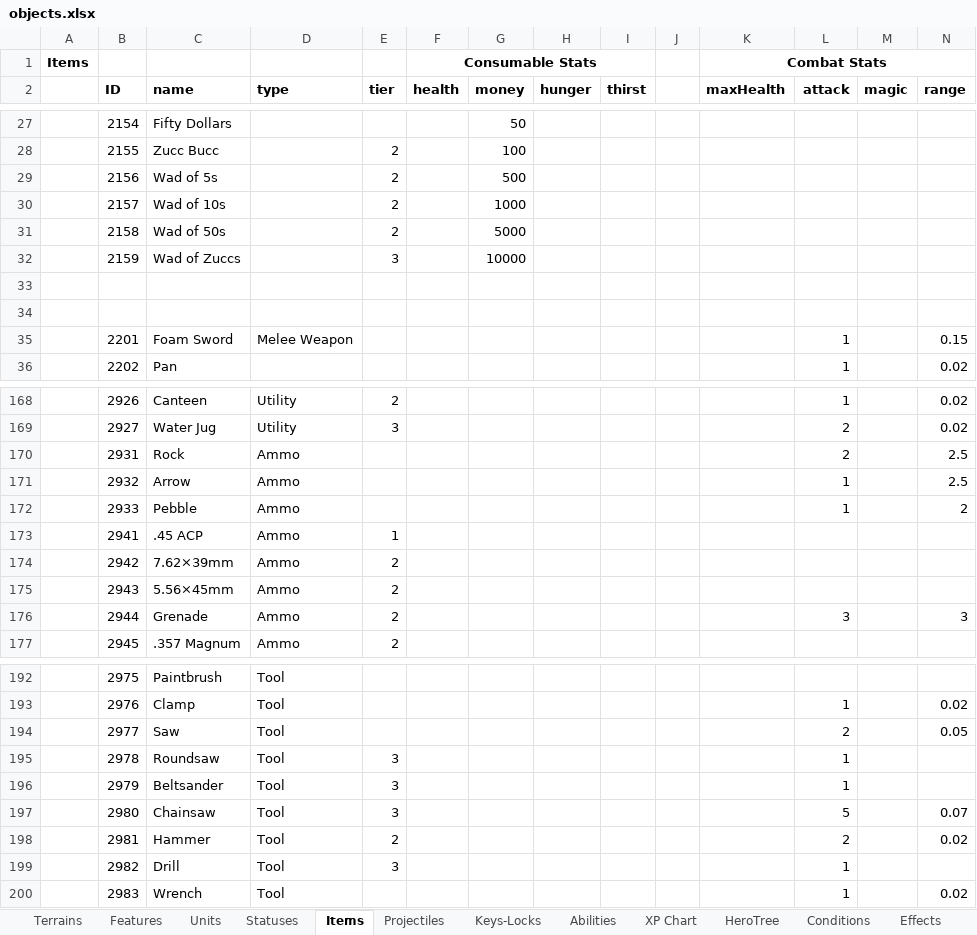
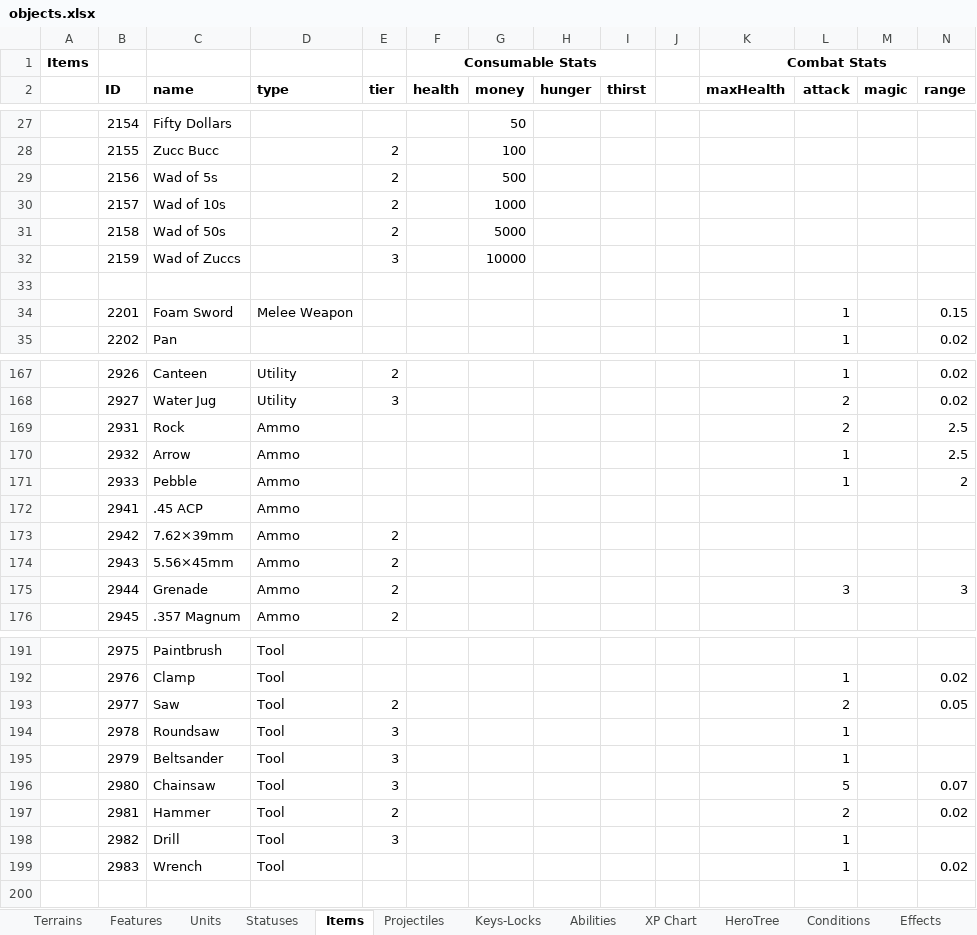
Before and after one commit to dgray001/LNZ, an Excel workbook: objects.xlsx, sheet Items, drawn as a sheet; only a part is shown, gaps mark what is left out; values as stored, in another font and other column widths than the file's, no borders; removed rows and columns are numbered as before the commit, all else as after; rows hold the shown columns only; the diff names each change by its address in the sheet, - before the commit and + after, or states it on an @@ line.

Commit message:
v0.6.3h: Item constructor finished, item tier

```diff
--- a/objects.xlsx (sheet Items)
+++ b/objects.xlsx (sheet Items)
-row 34: (empty)
-E172 (tier): 1
+E172 (tier): (empty)
-E193 (tier): (empty)
+E193 (tier): 2
```
Also changed, not shown: 3 other files.
